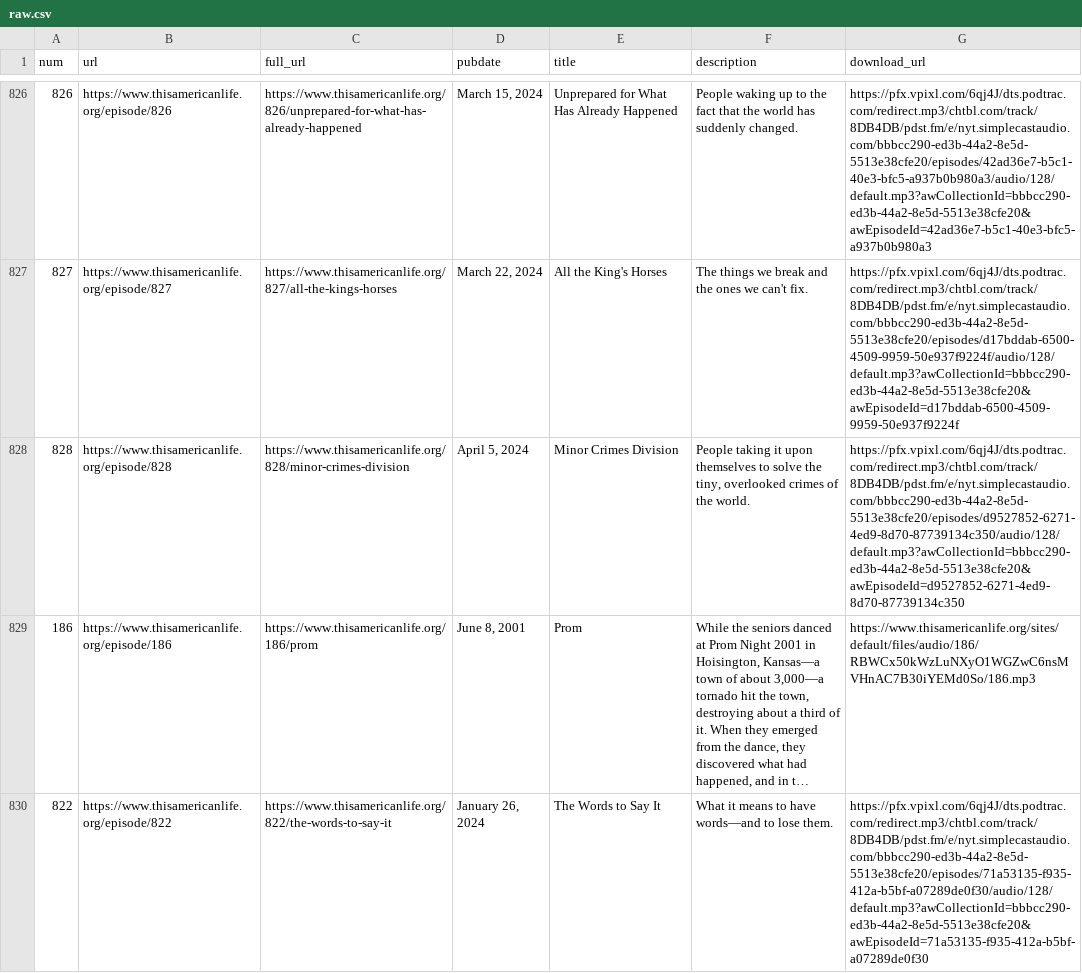
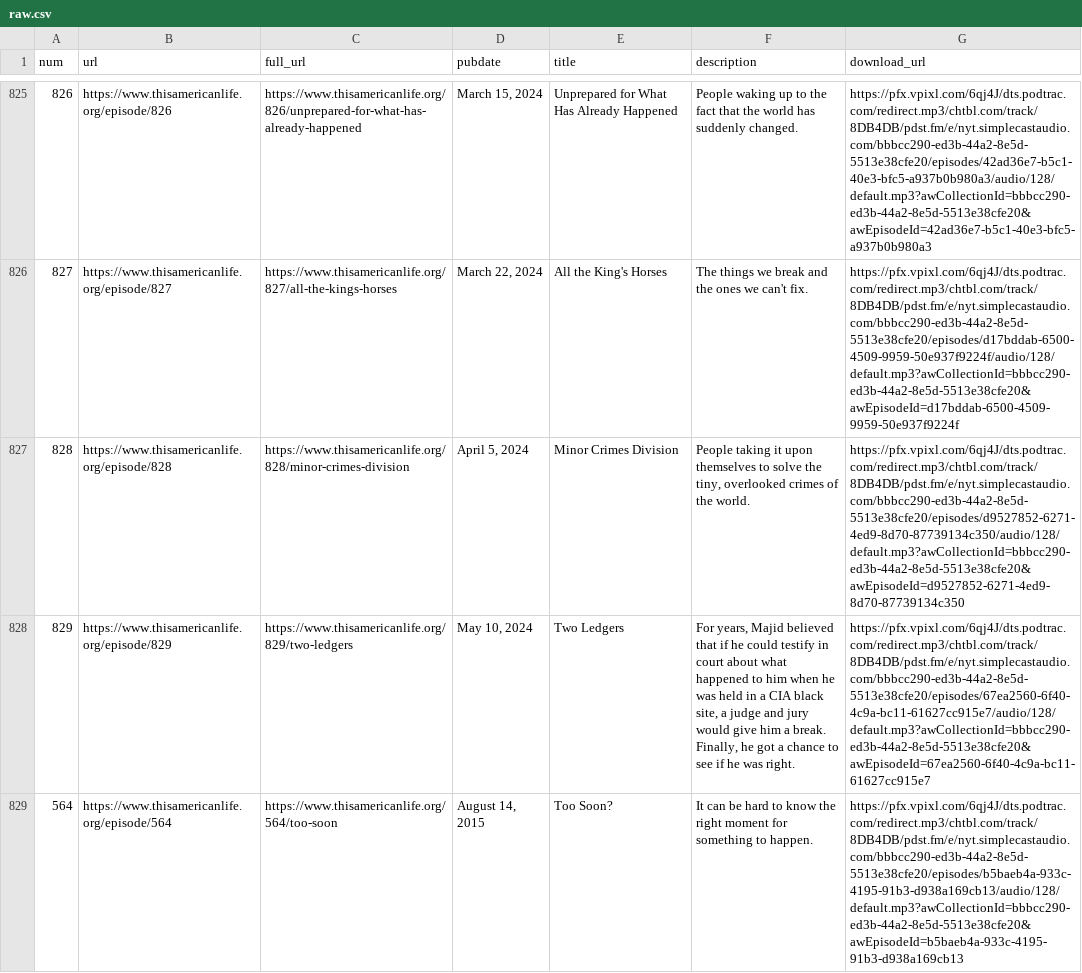
Before and after one commit to dcadata/this-american-life-archive, a CSV file: data/raw.csv, drawn as a sheet; only a part is shown, gaps mark what is left out; the shorter side is filled out with more unchanged rows; long unchanged cells end in …; the diff covers the shown part only; the diff names each change by its address in the sheet, - before the commit and + after, or states it on an @@ line.

```diff
--- a/data/raw.csv
+++ b/data/raw.csv
+row 828: 829 | https://www.thisamericanlife.org/episode/829 | https://www.thisamericanlife.org/829/two-ledgers | May 10, 2024 | Two Ledgers | For years, Majid believed that if he could testify in court about what happened to him when he was held in a CIA black site, a judge and jury would give him a break. Finally, he got a chance to see if he was right. | https://pfx.vpixl.com/6qj4J/dts.podtrac.com/redirect.mp3/chtbl.com/track/8DB4DB/pdst.fm/e/nyt.simplecastaudio.com/bbbcc290-ed3b-44a2-8e5d-5513e38cfe20/episodes/67ea2560-6f40-4c9a-bc11-61627cc915e7/audio/128/default.mp3?awCollectionId=bbbcc290-ed3b-44a2-8e5d-5513e38cfe20&awEpisodeId=67ea2560-6f40-4c9a-bc11-61627cc915e7
+row 829: 564 | https://www.thisamericanlife.org/episode/564 | https://www.thisamericanlife.org/564/too-soon | August 14, 2015 | Too Soon? | It can be hard to know the right moment for something to happen. | https://pfx.vpixl.com/6qj4J/dts.podtrac.com/redirect.mp3/chtbl.com/track/8DB4DB/pdst.fm/e/nyt.simplecastaudio.com/bbbcc290-ed3b-44a2-8e5d-5513e38cfe20/episodes/b5baeb4a-933c-4195-91b3-d938a169cb13/audio/128/default.mp3?awCollectionId=bbbcc290-ed3b-44a2-8e5d-5513e38cfe20&awEpisodeId=b5baeb4a-933c-4195-91b3-d938a169cb13
```
Also changed, not shown: 1 removed row, 1 moved row and 1 edited cell elsewhere in this file, data/transformed.csv, 1 other file.
